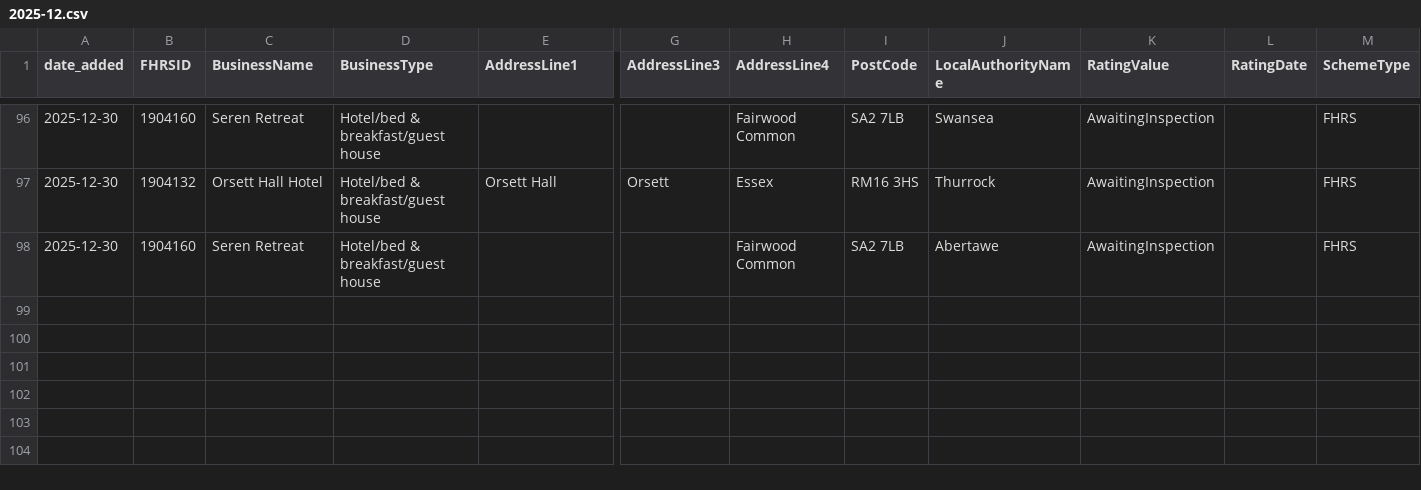
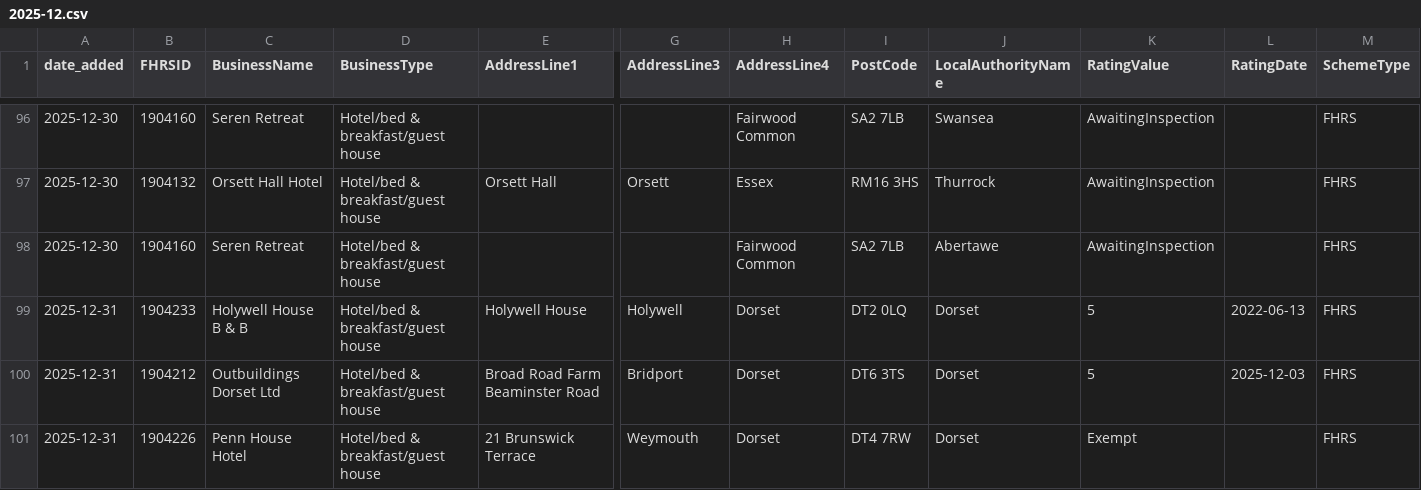
Before and after one commit to AP-Dev-Tools/independent-food-business-pulse, a CSV file: data/cumulative/HOTEL/2025-12.csv, drawn as a sheet; only a part is shown, gaps mark what is left out; rows hold the shown columns only; the diff names each change by its address in the sheet, - before the commit and + after, or states it on an @@ line.

```diff
--- a/data/cumulative/HOTEL/2025-12.csv
+++ b/data/cumulative/HOTEL/2025-12.csv
+row 99: 2025-12-31 | 1904233 | Holywell House B & B | Hotel/bed & breakfast/guest house | Holywell House | Holywell | Dorset | DT2 0LQ | Dorset | 5 | 2022-06-13 | FHRS
+row 100: 2025-12-31 | 1904212 | Outbuildings Dorset Ltd | Hotel/bed & breakfast/guest house | Broad Road Farm Beaminster Road | Bridport | Dorset | DT6 3TS | Dorset | 5 | 2025-12-03 | FHRS
+row 101: 2025-12-31 | 1904226 | Penn House Hotel | Hotel/bed & breakfast/guest house | 21 Brunswick Terrace | Weymouth | Dorset | DT4 7RW | Dorset | Exempt |  | FHRS
```
Also changed, not shown: data/cumulative/MOBILE/2025-12.csv, data/cumulative/PUB_BAR/2025-12.csv, 11 other files.
